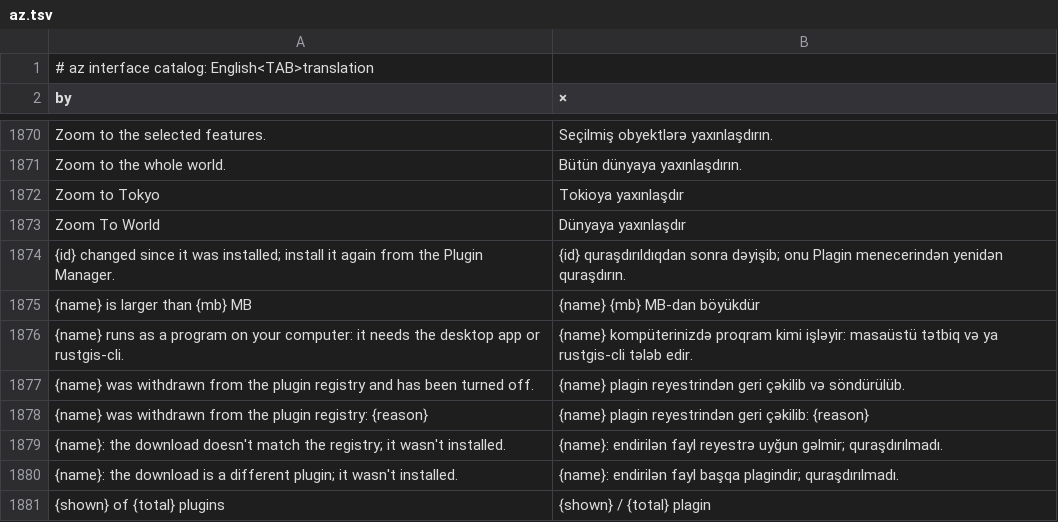
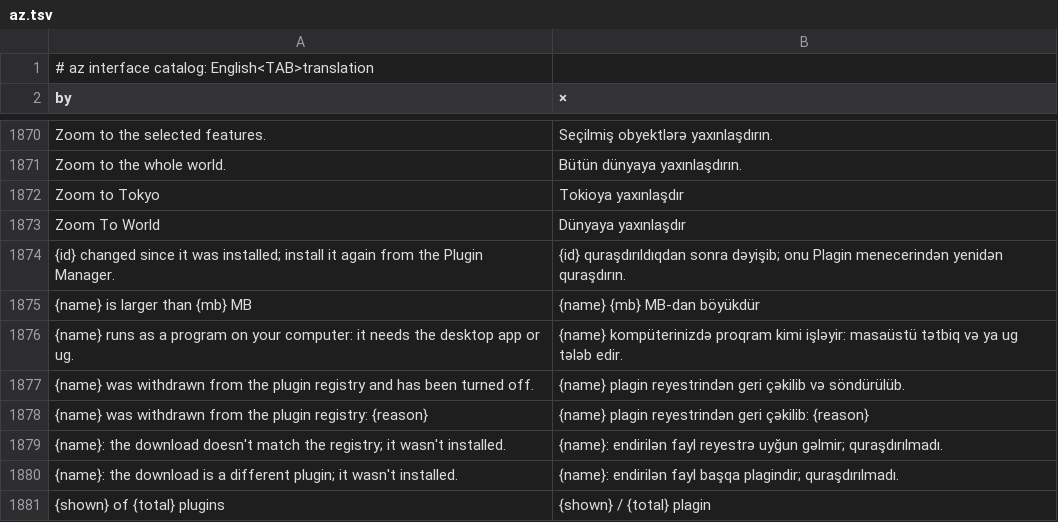
Before and after one commit to JanSolo99/geoforge, a TSV file: app/crates/ui-egui/src/i18n/az.tsv, drawn as a sheet; only a part is shown, gaps mark what is left out.

```diff
--- a/app/crates/ui-egui/src/i18n/az.tsv
+++ b/app/crates/ui-egui/src/i18n/az.tsv
@@ -1875,3 +1875,3 @@ Zoom To World	Dünyaya yaxınlaşdır
 {name} is larger than {mb} MB	{name} {mb} MB-dan böyükdür
-{name} runs as a program on your computer: it needs the desktop app or rustgis-cli.	{name} kompüterinizdə proqram kimi işləyir: masaüstü tətbiq və ya rustgis-cli tələb edir.
+{name} runs as a program on your computer: it needs the desktop app or ug.	{name} kompüterinizdə proqram kimi işləyir: masaüstü tətbiq və ya ug tələb edir.
 {name} was withdrawn from the plugin registry and has been turned off.	{name} plagin reyestrindən geri çəkilib və söndürülüb.
```
Also changed, not shown: app/crates/ui-egui/src/i18n/de.tsv, app/crates/ui-egui/src/i18n/es.tsv, 41 other files.
